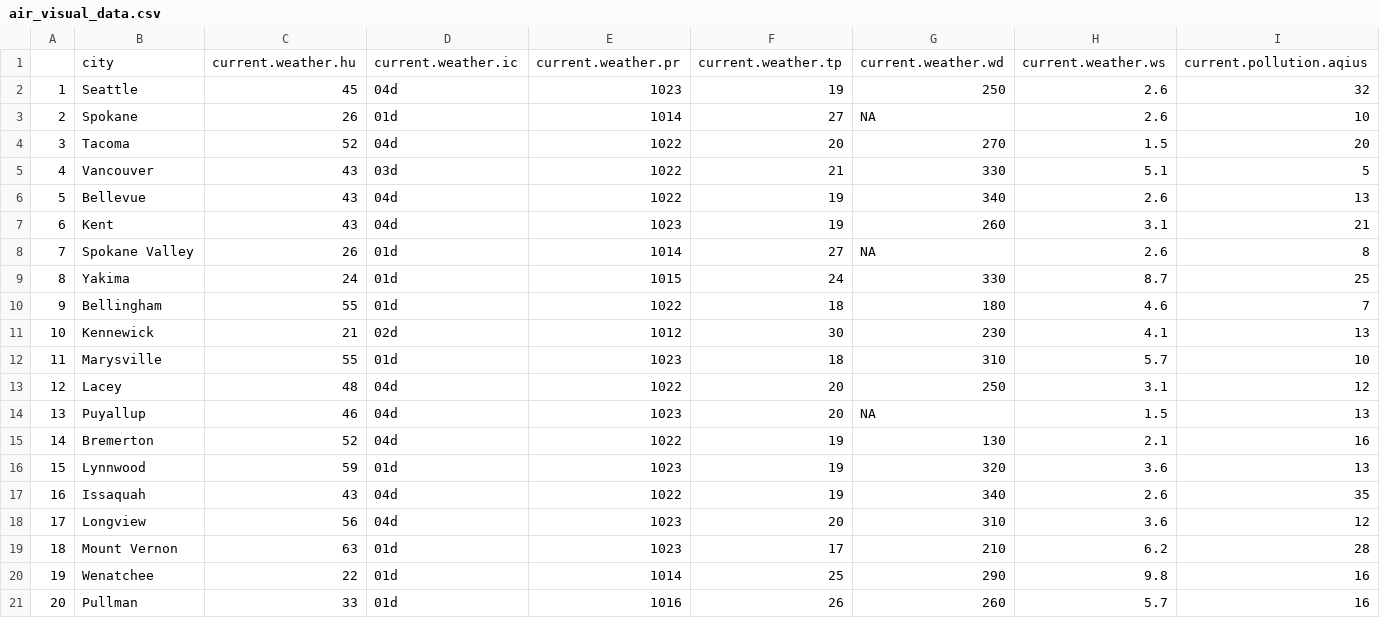
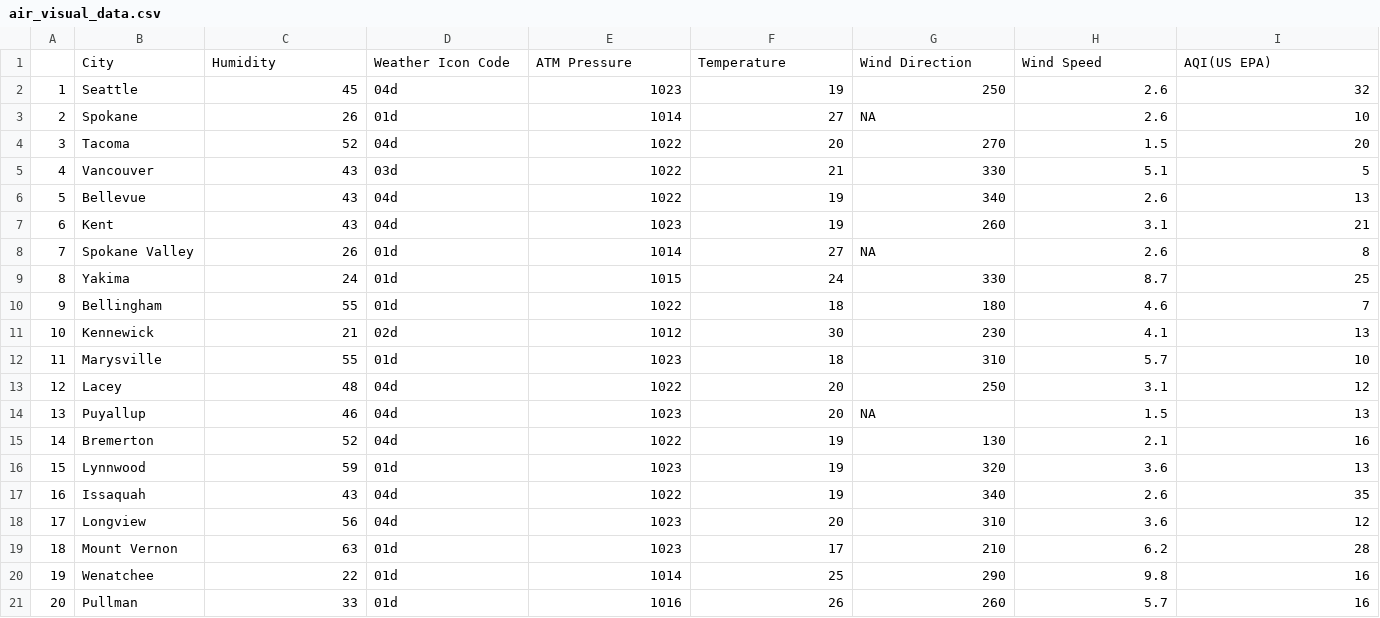
Before and after one commit to j5haw77/final, a CSV file: air_visual_data.csv, drawn as a sheet; only a part is shown; removed rows and columns are numbered as before the commit, all else as after; rows hold the shown columns only; the diff names each change by its address in the sheet, - before the commit and + after, or states it on an @@ line.

```diff
--- a/air_visual_data.csv
+++ b/air_visual_data.csv
-row 1:  | city | current.weather.hu | current.weather.ic | current.weather.pr | current.weather.tp | current.weather.wd | current.weather.ws | current.pollution.aqius
+row 1:  | City | Humidity | Weather Icon Code | ATM Pressure | Temperature | Wind Direction | Wind Speed | AQI(US EPA)
```
Also changed, not shown: 1 other file.
